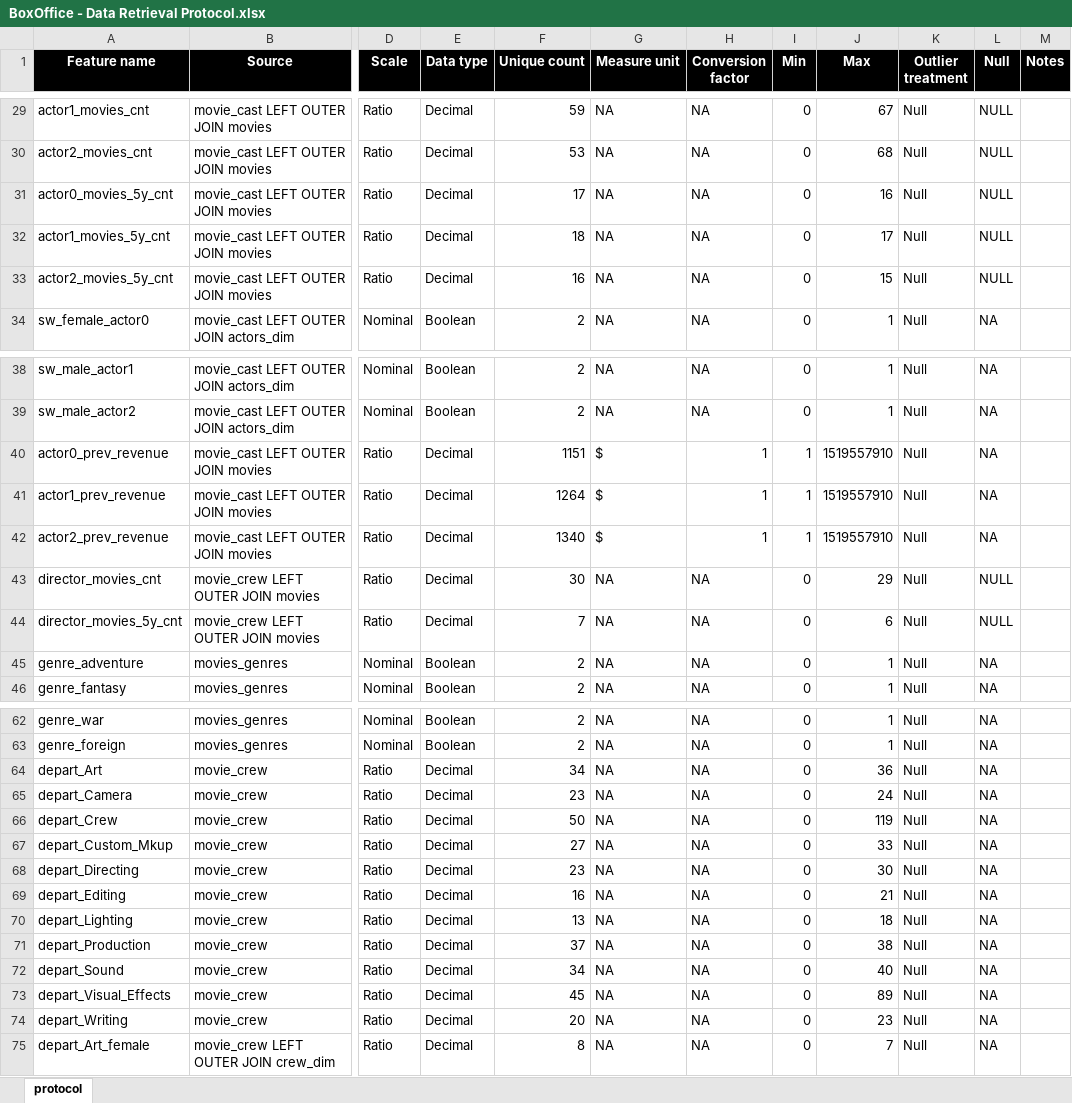
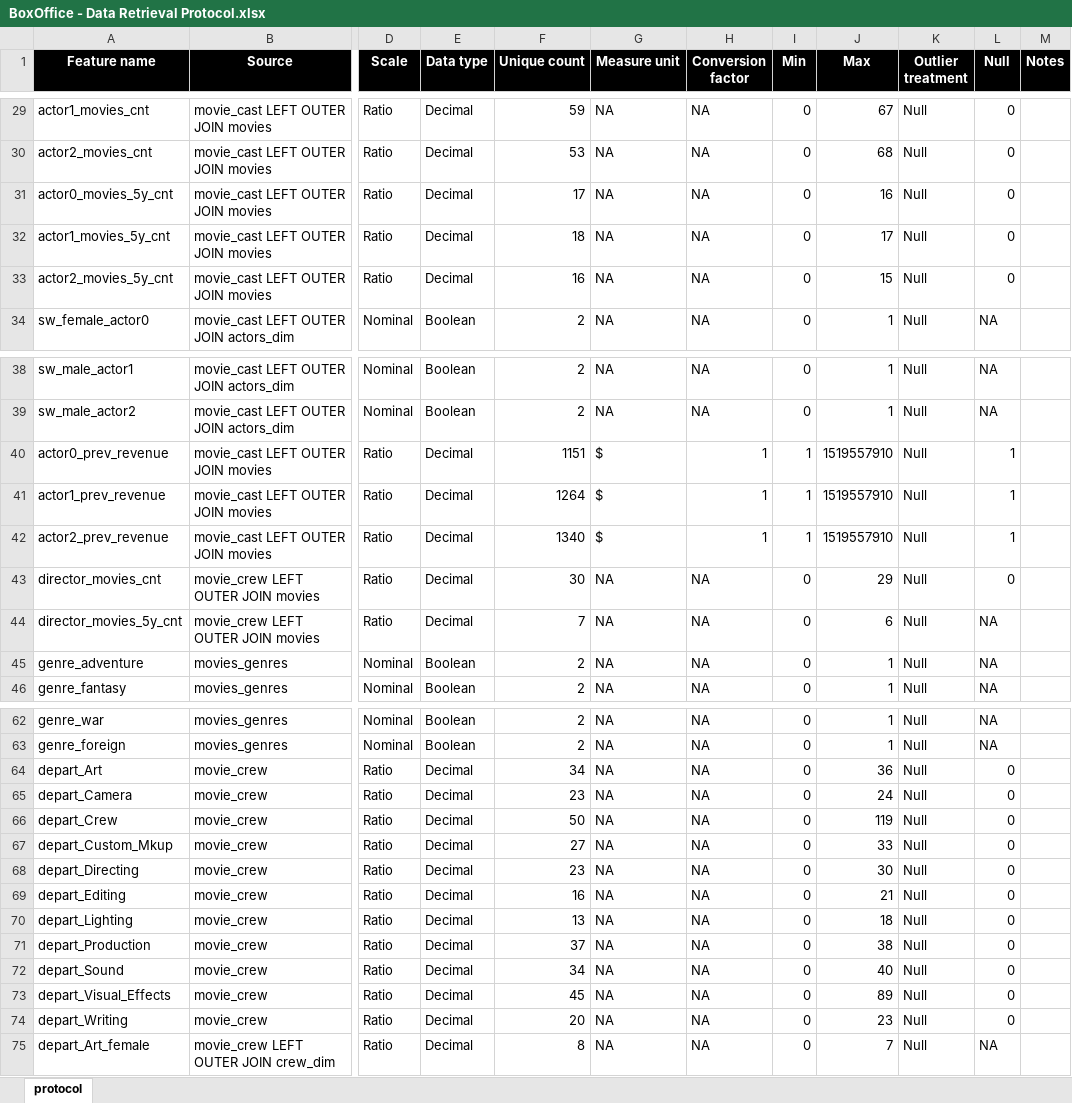
Before and after one commit to vladip1/DataScience, an Excel workbook: project/BoxOffice - Data Retrieval Protocol.xlsx, sheet protocol, drawn as a sheet; only a part is shown, gaps mark what is left out; values as stored, in another font and other column widths than the file's, no borders; the diff covers the shown part only; the diff names each change by its address in the sheet, - before the commit and + after, or states it on an @@ line.

```diff
--- a/project/BoxOffice - Data Retrieval Protocol.xlsx (sheet protocol)
+++ b/project/BoxOffice - Data Retrieval Protocol.xlsx (sheet protocol)
-L29:L33 (Null): NULL
+L29:L33 (Null): 0
-L40:L42 (Null): NA
+L40:L42 (Null): 1
-L43 (Null): NULL
+L43 (Null): 0
-L44 (Null): NULL
+L44 (Null): NA
-L64:L74 (Null): NA
+L64:L74 (Null): 0
```
Also changed, not shown: 17 edited cells elsewhere in this sheet, 1 other file.
